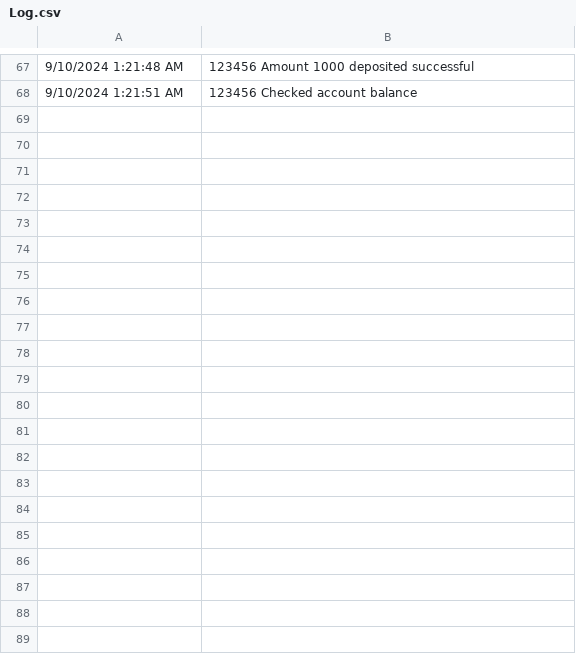
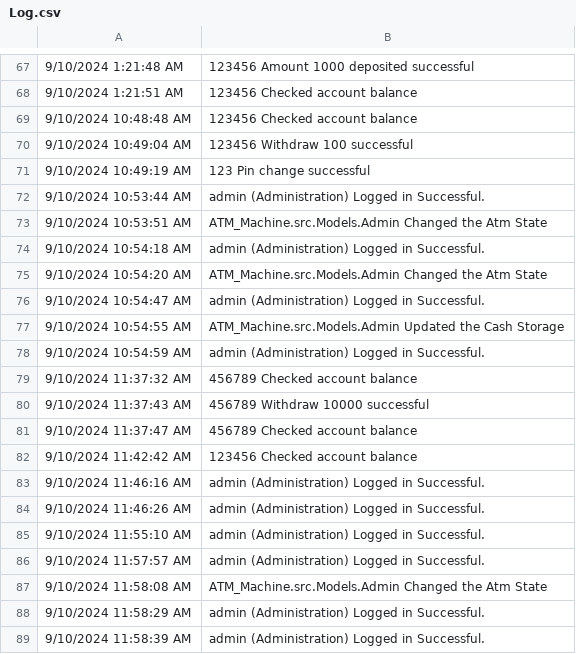
Before and after one commit to princerajpoot20/ATM-Machine, a CSV file: ATM Machine/src/Database/Log.csv, drawn as a sheet; only a part is shown, gaps mark what is left out.

Commit message:
Major! Admin refractor

```diff
--- a/ATM Machine/src/Database/Log.csv
+++ b/ATM Machine/src/Database/Log.csv
@@ -68 +68,22 @@
 9/10/2024 1:21:51 AM, 123456 Checked account balance
+9/10/2024 10:48:48 AM, 123456 Checked account balance
+9/10/2024 10:49:04 AM, 123456 Withdraw 100 successful
+9/10/2024 10:49:19 AM, 123 Pin change successful
+9/10/2024 10:53:44 AM, admin (Administration) Logged in Successful.
+9/10/2024 10:53:51 AM, ATM_Machine.src.Models.Admin Changed the Atm State
+9/10/2024 10:54:18 AM, admin (Administration) Logged in Successful.
+9/10/2024 10:54:20 AM, ATM_Machine.src.Models.Admin Changed the Atm State
+9/10/2024 10:54:47 AM, admin (Administration) Logged in Successful.
+9/10/2024 10:54:55 AM, ATM_Machine.src.Models.Admin Updated the Cash Storage
+9/10/2024 10:54:59 AM, admin (Administration) Logged in Successful.
+9/10/2024 11:37:32 AM, 456789 Checked account balance
+9/10/2024 11:37:43 AM, 456789 Withdraw 10000 successful
+9/10/2024 11:37:47 AM, 456789 Checked account balance
+9/10/2024 11:42:42 AM, 123456 Checked account balance
+9/10/2024 11:46:16 AM, admin (Administration) Logged in Successful.
+9/10/2024 11:46:26 AM, admin (Administration) Logged in Successful.
+9/10/2024 11:55:10 AM, admin (Administration) Logged in Successful.
+9/10/2024 11:57:57 AM, admin (Administration) Logged in Successful.
+9/10/2024 11:58:08 AM, ATM_Machine.src.Models.Admin Changed the Atm State
+9/10/2024 11:58:29 AM, admin (Administration) Logged in Successful.
+9/10/2024 11:58:39 AM, admin (Administration) Logged in Successful.
```
Also changed, not shown: 18 other files.
